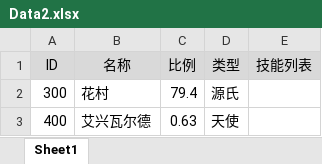
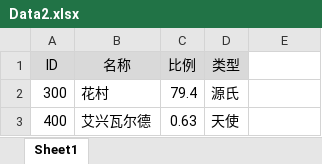
Before and after one commit to davyxu/tabtoy, an Excel workbook: v3/example/xlsx/Data2.xlsx, sheet Sheet1, drawn as a sheet; values as stored, in another font and other column widths than the file's, no borders; the diff names each change by its address in the sheet, - before the commit and + after, or states it on an @@ line.

```diff
--- a/v3/example/xlsx/Data2.xlsx (sheet Sheet1)
+++ b/v3/example/xlsx/Data2.xlsx (sheet Sheet1)
-E1: 技能列表
+E1: (empty)
-E1 fill: #D9D9D9
+E1 fill: none
```
Also changed, not shown: v3/example/xlsx/Data.xlsx, v3/example/xlsx/Index.xlsx, 32 other files.
